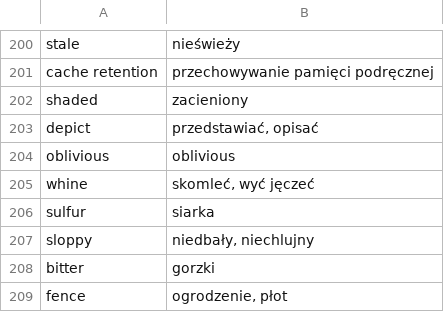
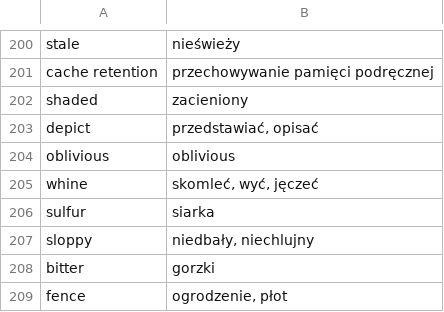
Before and after one commit to mmusialek/AnyWordRotator-Words, a CSV file: src/en_pl/test_0001.csv, drawn as a sheet; only a part is shown, gaps mark what is left out; the diff covers the shown part only.

```diff
--- a/src/en_pl/test_0001.csv
+++ b/src/en_pl/test_0001.csv
@@ -204,3 +204,3 @@ depict;przedstawiać, opisać
 oblivious;oblivious
-whine;skomleć, wyć jęczeć
+whine;skomleć, wyć, jęczeć
 sulfur;siarka
```
Also changed, not shown: 80 added rows elsewhere in this file.
